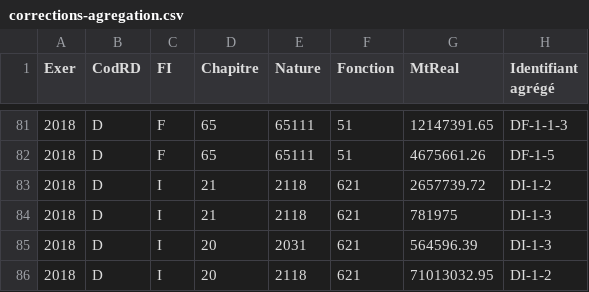
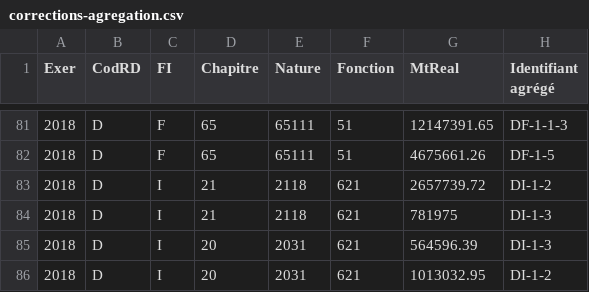
Before and after one commit to datalocale/dataviz-finances-gironde, a CSV file: data/finances/corrections-agregation.csv, drawn as a sheet; only a part is shown, gaps mark what is left out.

Commit message:
modif formules en dur

```diff
--- a/data/finances/corrections-agregation.csv
+++ b/data/finances/corrections-agregation.csv
@@ -85,2 +85,2 @@ Exer,CodRD,FI,Chapitre,Nature,Fonction,MtReal,Identifiant agrégé
 2018,D,I,20,2031,621,564596.39,DI-1-3
-2018,D,I,20,2118,621,71013032.95,DI-1-2
+2018,D,I,20,2031,621,1013032.95,DI-1-2
```
